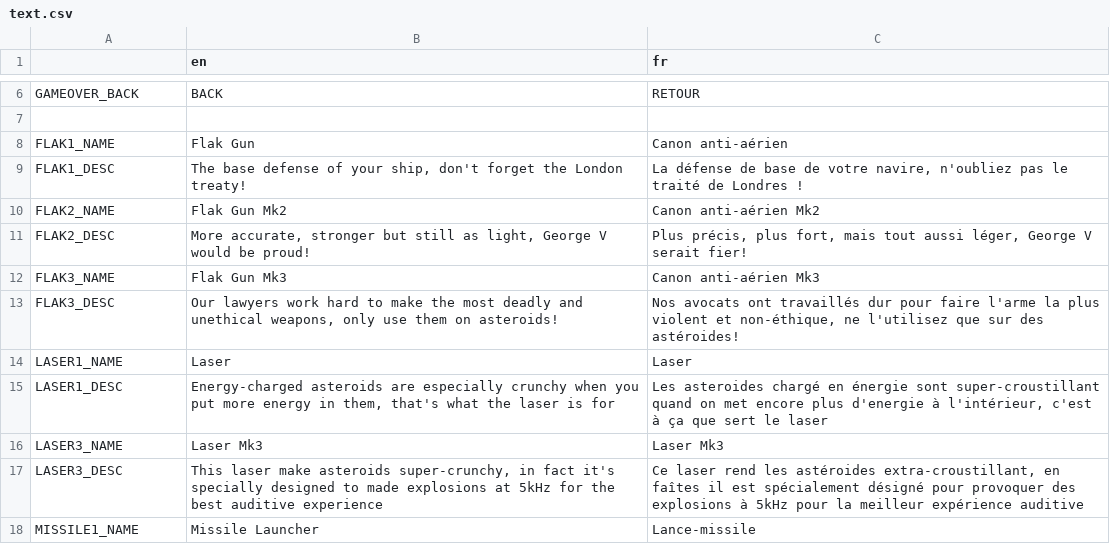
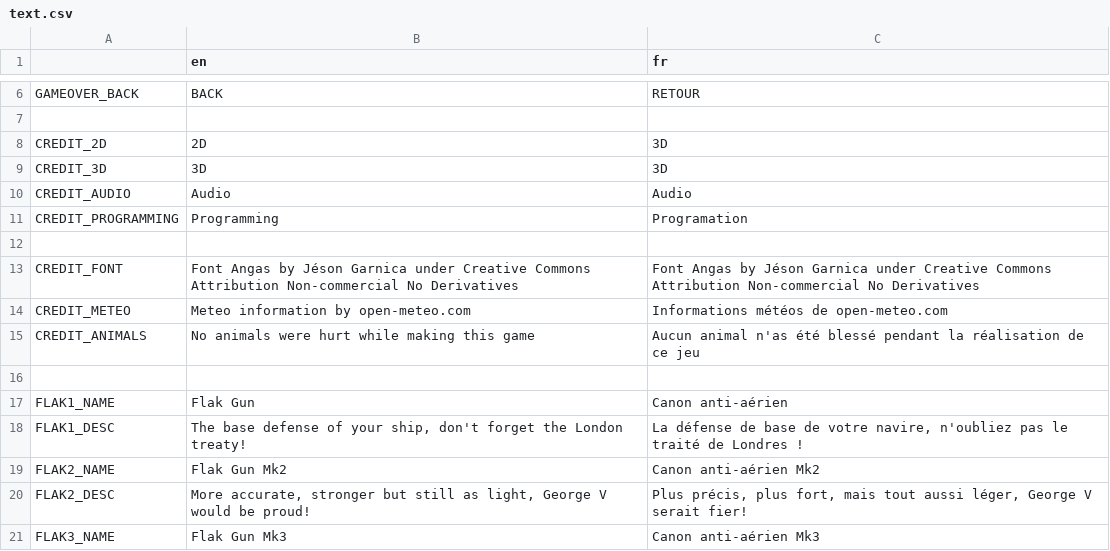
Before and after one commit to Xwilarg/LudumDare54, a CSV file: Translations/text.csv, drawn as a sheet; only a part is shown, gaps mark what is left out; the shorter side is filled out with more unchanged rows; the diff names each change by its address in the sheet, - before the commit and + after, or states it on an @@ line.

Commit message:
Add credits translations

```diff
--- a/Translations/text.csv
+++ b/Translations/text.csv
+row 8: CREDIT_2D | 2D | 3D
+row 9: CREDIT_3D | 3D | 3D
+row 10: CREDIT_AUDIO | Audio | Audio
+row 11: CREDIT_PROGRAMMING | Programming | Programation
+row 12: (empty)
+row 13: CREDIT_FONT | Font Angas by Jéson Garnica under Creative Commons Attribution Non-commercial No Derivatives | Font Angas by Jéson Garnica under Creative Commons Attribution Non-commercial No Derivatives
+row 14: CREDIT_METEO | Meteo information by open-meteo.com | Informations météos de open-meteo.com
+row 15: CREDIT_ANIMALS | No animals were hurt while making this game | Aucun animal n'as été blessé pendant la réalisation de ce jeu
+row 16: (empty)
```
